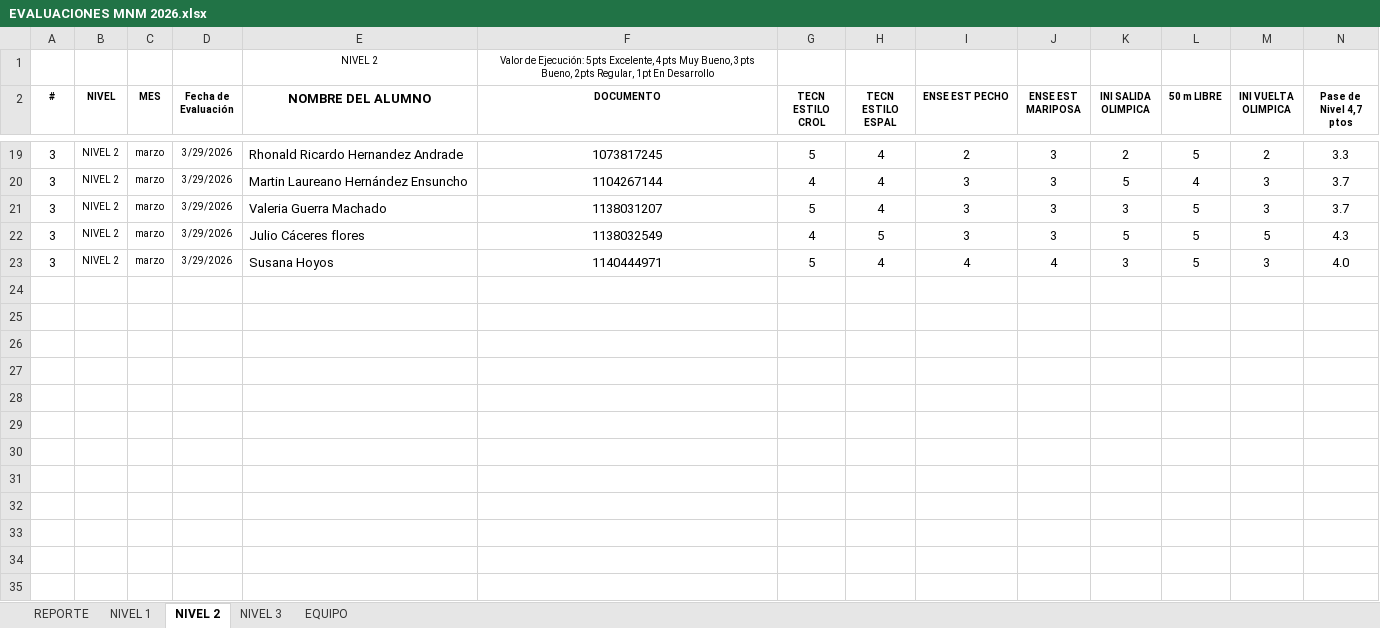
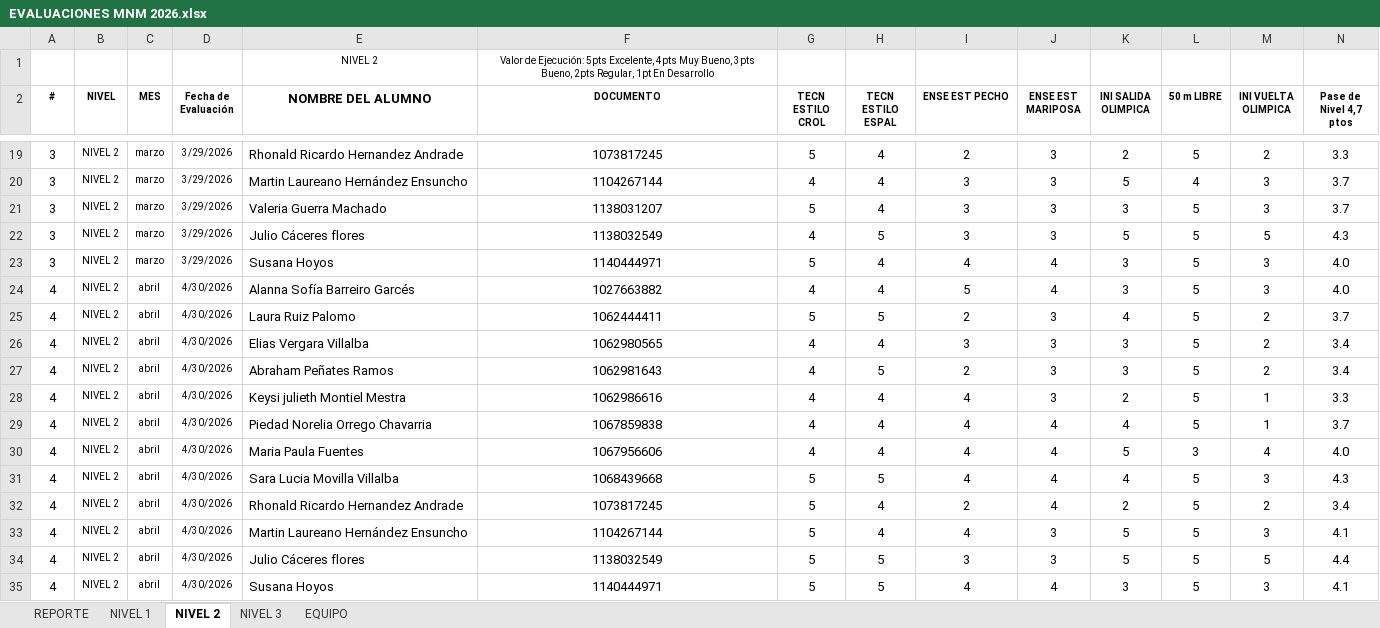
Before and after one commit to claumiseimbett1/Landing-MNM, an Excel workbook: documentos/EVALUACIONES MNM 2026.xlsx, sheet NIVEL 2, drawn as a sheet; only a part is shown, gaps mark what is left out; values as stored, in another font and other column widths than the file's, no borders; charts and pictures and table styles not drawn; rows hold the shown columns only; the diff names each change by its address in the sheet, - before the commit and + after, or states it on an @@ line.

Commit message:
evaluacion abril

```diff
--- a/documentos/EVALUACIONES MNM 2026.xlsx (sheet NIVEL 2)
+++ b/documentos/EVALUACIONES MNM 2026.xlsx (sheet NIVEL 2)
+row 24: 4 | NIVEL 2 | abril | 4/30/2026 | Alanna Sofía Barreiro Garcés | 1027663882 | 4 | 4 | 5 | 4 | 3 | 5 | 3 | 4.0
+row 25: 4 | NIVEL 2 | abril | 4/30/2026 | Laura Ruiz Palomo | 1062444411 | 5 | 5 | 2 | 3 | 4 | 5 | 2 | 3.7
+row 26: 4 | NIVEL 2 | abril | 4/30/2026 | Elias Vergara Villalba | 1062980565 | 4 | 4 | 3 | 3 | 3 | 5 | 2 | 3.4
+row 27: 4 | NIVEL 2 | abril | 4/30/2026 | Abraham Peñates Ramos | 1062981643 | 4 | 5 | 2 | 3 | 3 | 5 | 2 | 3.4
+row 28: 4 | NIVEL 2 | abril | 4/30/2026 | Keysi julieth Montiel Mestra | 1062986616 | 4 | 4 | 4 | 3 | 2 | 5 | 1 | 3.3
+row 29: 4 | NIVEL 2 | abril | 4/30/2026 | Piedad Norelia Orrego Chavarria | 1067859838 | 4 | 4 | 4 | 4 | 4 | 5 | 1 | 3.7
+row 30: 4 | NIVEL 2 | abril | 4/30/2026 | Maria Paula Fuentes | 1067956606 | 4 | 4 | 4 | 4 | 5 | 3 | 4 | 4.0
+row 31: 4 | NIVEL 2 | abril | 4/30/2026 | Sara Lucia Movilla Villalba | 1068439668 | 5 | 5 | 4 | 4 | 4 | 5 | 3 | 4.3
+row 32: 4 | NIVEL 2 | abril | 4/30/2026 | Rhonald Ricardo Hernandez Andrade | 1073817245 | 5 | 4 | 2 | 4 | 2 | 5 | 2 | 3.4
+row 33: 4 | NIVEL 2 | abril | 4/30/2026 | Martin Laureano Hernández Ensuncho | 1104267144 | 5 | 4 | 4 | 3 | 5 | 5 | 3 | 4.1
+row 34: 4 | NIVEL 2 | abril | 4/30/2026 | Julio Cáceres flores | 1138032549 | 5 | 5 | 3 | 3 | 5 | 5 | 5 | 4.4
+row 35: 4 | NIVEL 2 | abril | 4/30/2026 | Susana Hoyos | 1140444971 | 5 | 5 | 4 | 4 | 3 | 5 | 3 | 4.1
```
Also changed, not shown: sheet NIVEL 1, sheet NIVEL 3, sheet REPORTE, charts or pictures.
